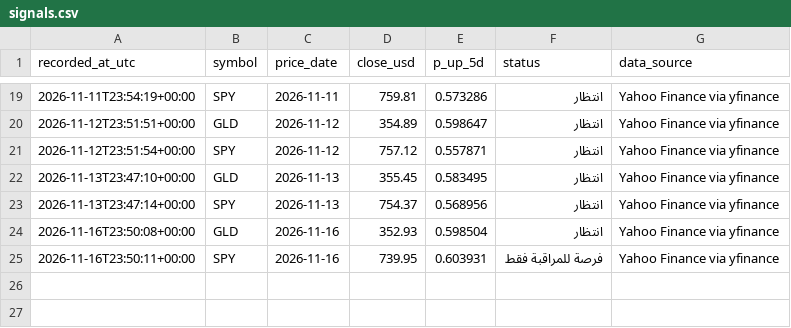
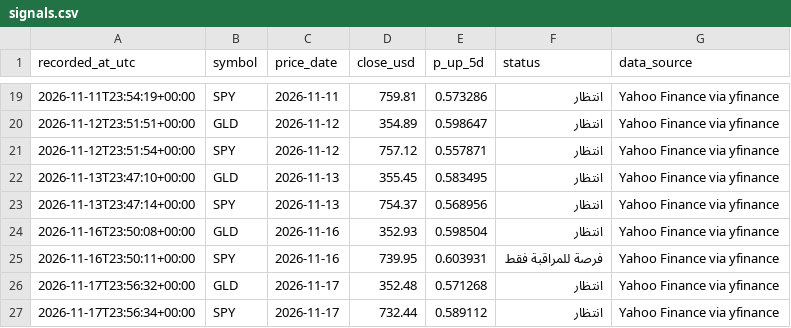
Before and after one commit to hmaaytah-lgtm/market-intelligence-lab, a CSV file: signals.csv, drawn as a sheet; only a part is shown, gaps mark what is left out.

```diff
--- a/signals.csv
+++ b/signals.csv
@@ -25 +25,3 @@ recorded_at_utc,symbol,price_date,close_usd,p_up_5d,status,data_source
 2026-11-16T23:50:11+00:00,SPY,2026-11-16,739.95,0.603931,فرصة للمراقبة فقط,Yahoo Finance via yfinance
+2026-11-17T23:56:32+00:00,GLD,2026-11-17,352.48,0.571268,انتظار,Yahoo Finance via yfinance
+2026-11-17T23:56:34+00:00,SPY,2026-11-17,732.44,0.589112,انتظار,Yahoo Finance via yfinance
```
